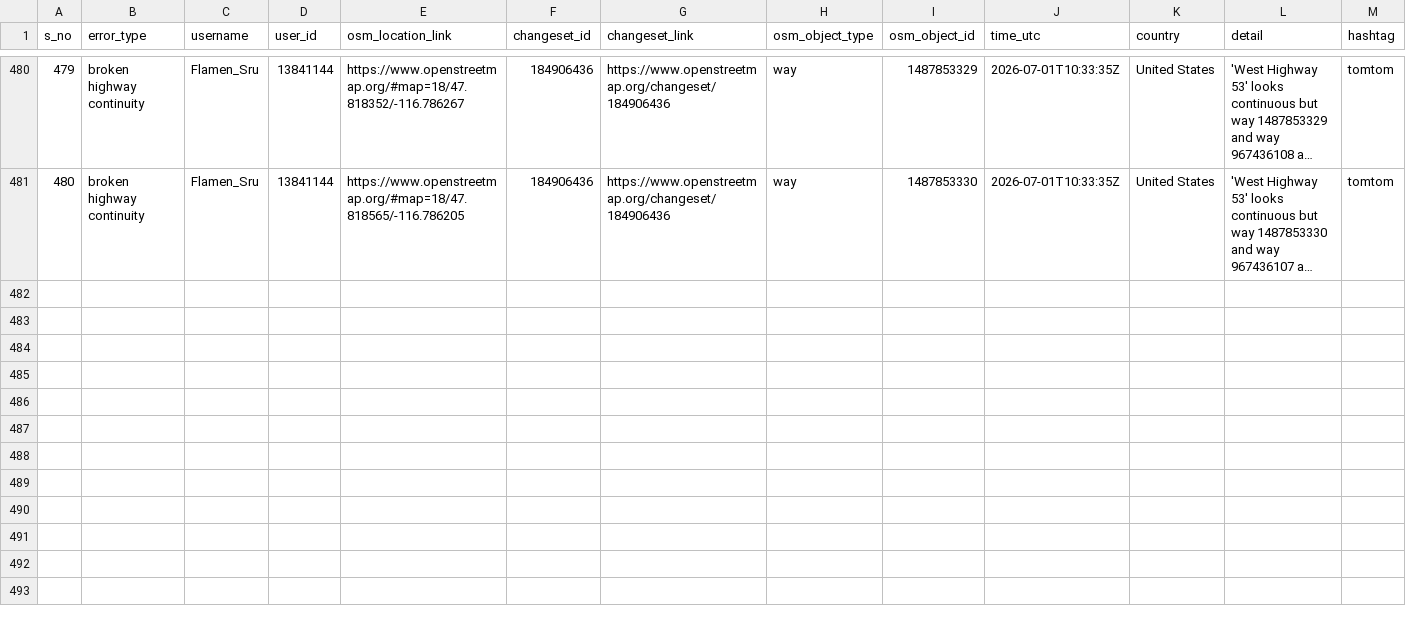
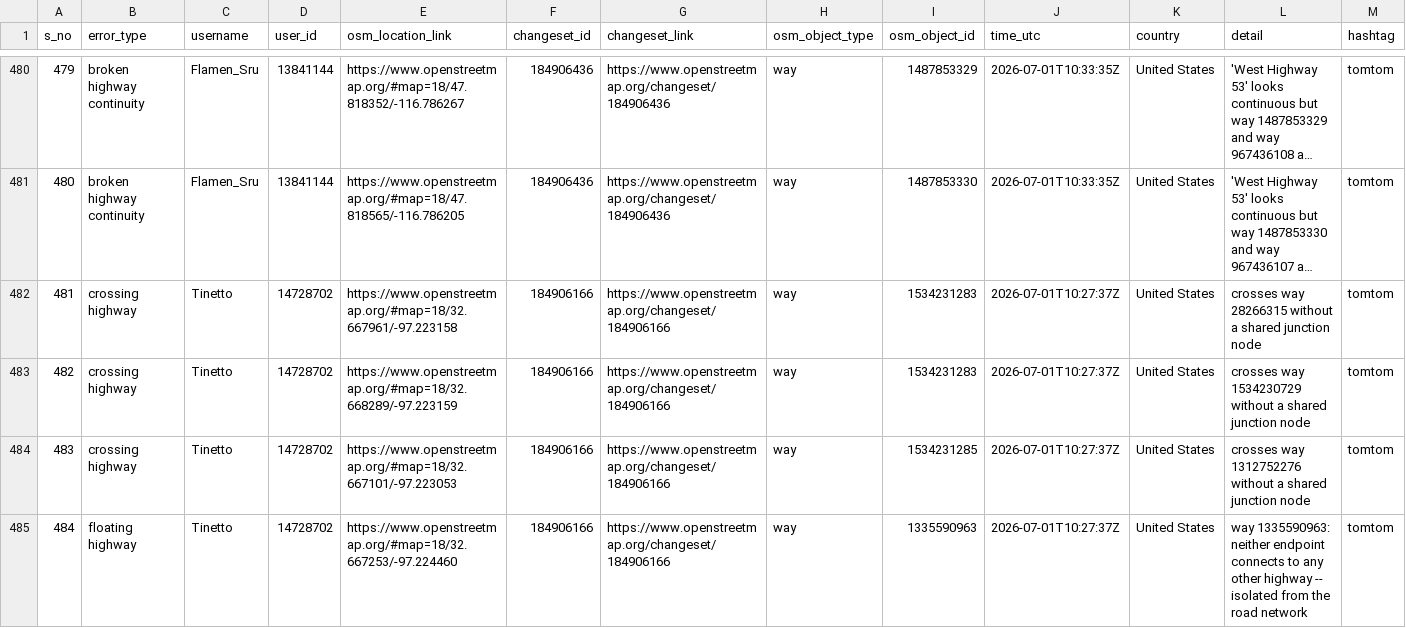
Before and after one commit to KingVik-Planet/OSM_QC_tomtom, a CSV file: data/quality_check_1.csv, drawn as a sheet; only a part is shown, gaps mark what is left out; long unchanged cells end in …; the diff names each change by its address in the sheet, - before the commit and + after, or states it on an @@ line.

```diff
--- a/data/quality_check_1.csv
+++ b/data/quality_check_1.csv
+row 482: 481 | crossing highway | Tinetto | 14728702 | https://www.openstreetmap.org/#map=18/32.667961/-97.223158 | 184906166 | https://www.openstreetmap.org/changeset/184906166 | way | 1534231283 | 2026-07-01T10:27:37Z | United States | crosses way 28266315 without a shared junction node | tomtom
+row 483: 482 | crossing highway | Tinetto | 14728702 | https://www.openstreetmap.org/#map=18/32.668289/-97.223159 | 184906166 | https://www.openstreetmap.org/changeset/184906166 | way | 1534231283 | 2026-07-01T10:27:37Z | United States | crosses way 1534230729 without a shared junction node | tomtom
+row 484: 483 | crossing highway | Tinetto | 14728702 | https://www.openstreetmap.org/#map=18/32.667101/-97.223053 | 184906166 | https://www.openstreetmap.org/changeset/184906166 | way | 1534231285 | 2026-07-01T10:27:37Z | United States | crosses way 1312752276 without a shared junction node | tomtom
+row 485: 484 | floating highway | Tinetto | 14728702 | https://www.openstreetmap.org/#map=18/32.667253/-97.224460 | 184906166 | https://www.openstreetmap.org/changeset/184906166 | way | 1335590963 | 2026-07-01T10:27:37Z | United States | way 1335590963: neither endpoint connects to any other highway -- isolated from the road network | tomtom
```
Also changed, not shown: 3 other files.
